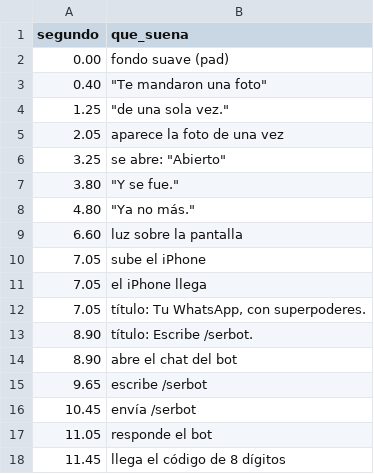
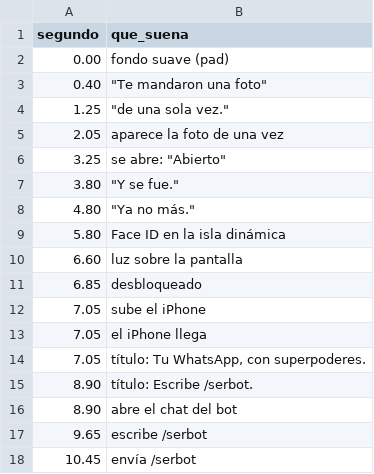
Before and after one commit to Mrtyking/edit, a CSV file: wabot/cues.csv, drawn as a sheet; only a part is shown; the shorter side is filled out with more unchanged rows.

```diff
--- a/wabot/cues.csv
+++ b/wabot/cues.csv
@@ -8,3 +8,5 @@ segundo,que_suena
 4.80,"""Ya no más."""
+5.80,Face ID en la isla dinámica
 6.60,luz sobre la pantalla
+6.85,desbloqueado
 7.05,sube el iPhone
```
Also changed, not shown: 8 other files.
